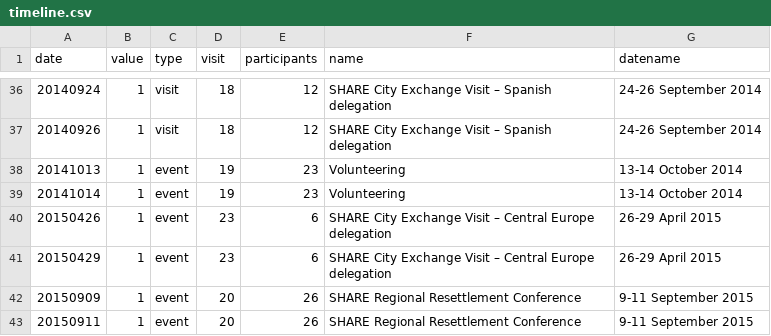
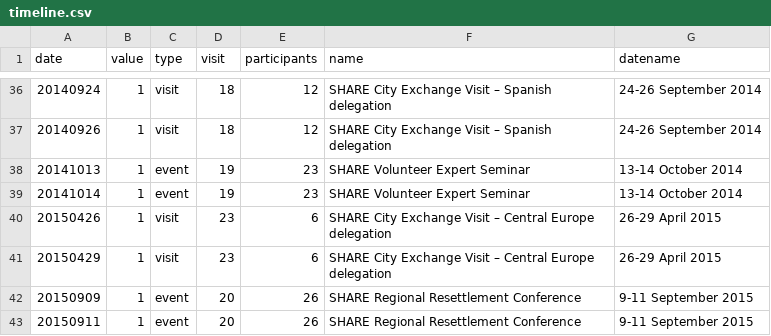
Before and after one commit to tttp/shareviz, a CSV file: timeline.csv, drawn as a sheet; only a part is shown, gaps mark what is left out.

Commit message:
updated events

```diff
--- a/timeline.csv
+++ b/timeline.csv
@@ -37,6 +37,6 @@ date,value,type,visit,participants,name,datename
 20140926,1,visit,18,12,SHARE City Exchange Visit – Spanish delegation,24-26 September 2014
-20141013,1,event,19,23,Volunteering,13-14 October 2014
-20141014,1,event,19,23,Volunteering,13-14 October 2014
-20150426,1,event,23,6,SHARE City Exchange Visit – Central Europe delegation,26-29 April 2015
-20150429,1,event,23,6,SHARE City Exchange Visit – Central Europe delegation,26-29 April 2015
+20141013,1,event,19,23,SHARE Volunteer Expert Seminar,13-14 October 2014
+20141014,1,event,19,23,SHARE Volunteer Expert Seminar,13-14 October 2014
+20150426,1,visit,23,6,SHARE City Exchange Visit – Central Europe delegation,26-29 April 2015
+20150429,1,visit,23,6,SHARE City Exchange Visit – Central Europe delegation,26-29 April 2015
 20150909,1,event,20,26,SHARE Regional Resettlement Conference,9-11 September 2015
```
